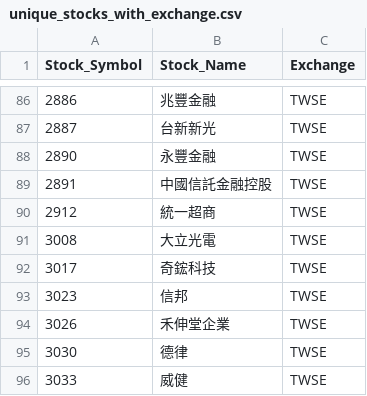
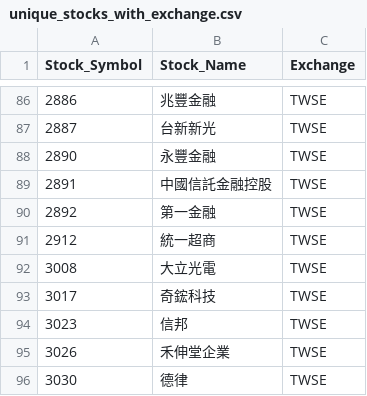
Before and after one commit to evan7646-cloud/ETF_Tracker, a CSV file: price_downloader/unique_stocks_with_exchange.csv, drawn as a sheet; only a part is shown, gaps mark what is left out; the shorter side is filled out with more unchanged rows.

```diff
--- a/price_downloader/unique_stocks_with_exchange.csv
+++ b/price_downloader/unique_stocks_with_exchange.csv
@@ -89,2 +89,3 @@
 2891,中國信託金融控股,TWSE
+2892,第一金融,TWSE
 2912,統一超商,TWSE
```
Also changed, not shown: 2 other files.
